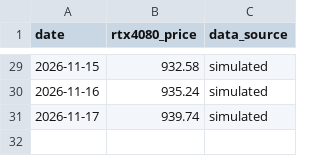
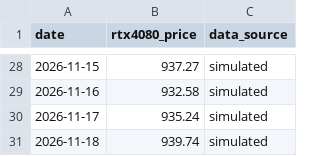
Before and after one commit to Cramermin/GPU_Final_v1, a CSV file: data/historical_prices.csv, drawn as a sheet; only a part is shown, gaps mark what is left out; the diff covers the shown part only.

```diff
--- a/data/historical_prices.csv
+++ b/data/historical_prices.csv
@@ -29,3 +28,4 @@ date,rtx4080_price,data_source
-2026-11-15,932.58,simulated
-2026-11-16,935.24,simulated
-2026-11-17,939.74,simulated
+2026-11-15,937.27,simulated
+2026-11-16,932.58,simulated
+2026-11-17,935.24,simulated
+2026-11-18,939.74,simulated
```
Also changed, not shown: 1 removed row and 26 edited cells elsewhere in this file.
